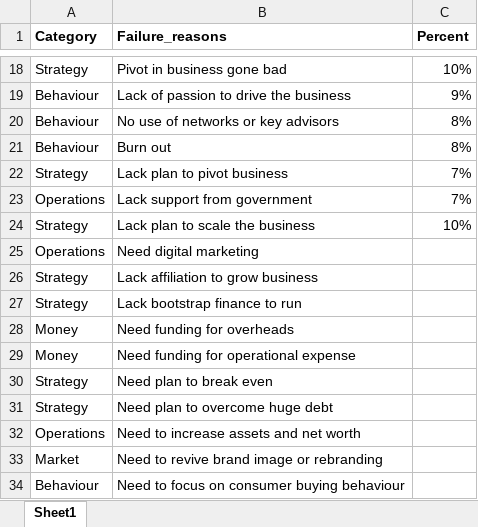
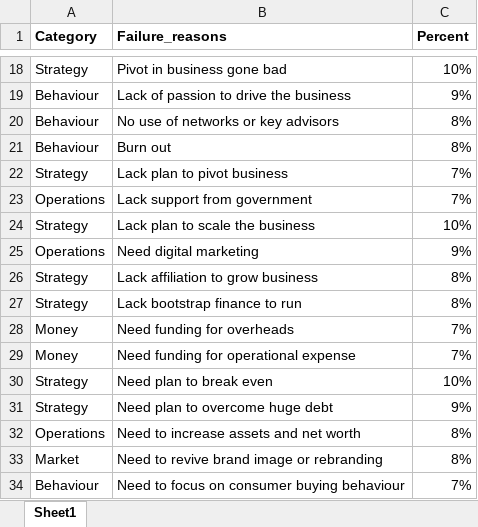
Before and after one commit to nisheethjaiswal/Business-Failure-Reason, an Excel workbook: Pivot.xlsx, sheet Sheet1, drawn as a sheet; only a part is shown, gaps mark what is left out; values as stored, in another font and other column widths than the file's, no borders; the diff names each change by its address in the sheet, - before the commit and + after, or states it on an @@ line.

Commit message:
Add files via upload

```diff
--- a/Pivot.xlsx (sheet Sheet1)
+++ b/Pivot.xlsx (sheet Sheet1)
-C25 (Percent): (empty)
+C25 (Percent): 9%
-C26:C27 (Percent): (empty)
+C26:C27 (Percent): 8%
-C28:C29 (Percent): (empty)
+C28:C29 (Percent): 7%
-C30 (Percent): (empty)
+C30 (Percent): 10%
-C31 (Percent): (empty)
+C31 (Percent): 9%
-C32:C33 (Percent): (empty)
+C32:C33 (Percent): 8%
-C34 (Percent): (empty)
+C34 (Percent): 7%
```
